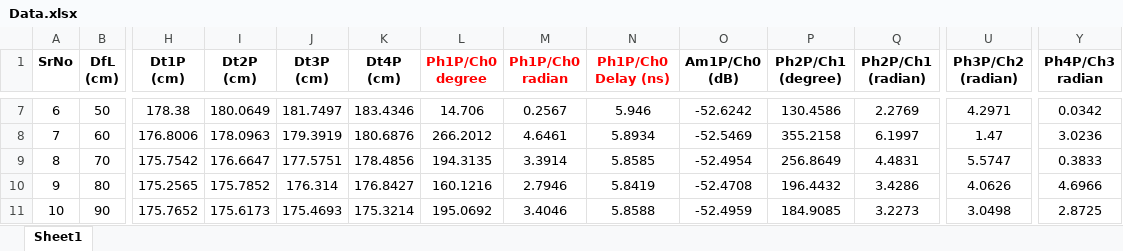
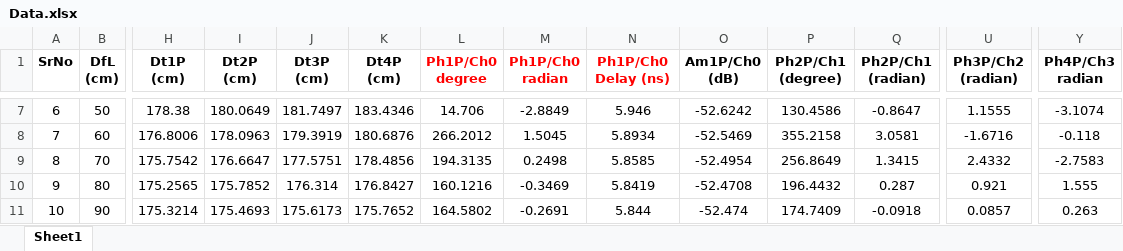
Before and after one commit to niil87/Wide-Band-Receiver-Calibration, an Excel workbook: Data.xlsx, sheet Sheet1, drawn as a sheet; only a part is shown, gaps mark what is left out; values as stored, in another font and other column widths than the file's, no borders; the diff covers the shown part only; the diff names each change by its address in the sheet, - before the commit and + after, or states it on an @@ line.

```diff
--- a/Data.xlsx (sheet Sheet1)
+++ b/Data.xlsx (sheet Sheet1)
-M7 (Ph1P/Ch0 radian): 0.2567
+M7 (Ph1P/Ch0 radian): -2.8849
-Q7 (Ph2P/Ch1 (radian)): 2.2769
+Q7 (Ph2P/Ch1 (radian)): -0.8647
-U7 (Ph3P/Ch2 (radian)): 4.2971
+U7 (Ph3P/Ch2 (radian)): 1.1555
-Y7 (Ph4P/Ch3 radian): 0.0342
+Y7 (Ph4P/Ch3 radian): -3.1074
-M8 (Ph1P/Ch0 radian): 4.6461
+M8 (Ph1P/Ch0 radian): 1.5045
-Q8 (Ph2P/Ch1 (radian)): 6.1997
+Q8 (Ph2P/Ch1 (radian)): 3.0581
-U8 (Ph3P/Ch2 (radian)): 1.47
+U8 (Ph3P/Ch2 (radian)): -1.6716
-Y8 (Ph4P/Ch3 radian): 3.0236
+Y8 (Ph4P/Ch3 radian): -0.118
-M9 (Ph1P/Ch0 radian): 3.3914
+M9 (Ph1P/Ch0 radian): 0.2498
-Q9 (Ph2P/Ch1 (radian)): 4.4831
+Q9 (Ph2P/Ch1 (radian)): 1.3415
-U9 (Ph3P/Ch2 (radian)): 5.5747
+U9 (Ph3P/Ch2 (radian)): 2.4332
-Y9 (Ph4P/Ch3 radian): 0.3833
+Y9 (Ph4P/Ch3 radian): -2.7583
-M10 (Ph1P/Ch0 radian): 2.7946
+M10 (Ph1P/Ch0 radian): -0.3469
-Q10 (Ph2P/Ch1 (radian)): 3.4286
+Q10 (Ph2P/Ch1 (radian)): 0.287
-U10 (Ph3P/Ch2 (radian)): 4.0626
+U10 (Ph3P/Ch2 (radian)): 0.921
-Y10 (Ph4P/Ch3 radian): 4.6966
+Y10 (Ph4P/Ch3 radian): 1.555
-H11 (Dt1P (cm)): 175.7652
+H11 (Dt1P (cm)): 175.3214
-I11 (Dt2P (cm)): 175.6173
+I11 (Dt2P (cm)): 175.4693
-J11 (Dt3P (cm)): 175.4693
+J11 (Dt3P (cm)): 175.6173
-K11 (Dt4P (cm)): 175.3214
+K11 (Dt4P (cm)): 175.7652
-L11 (Ph1P/Ch0 degree): 195.0692
+L11 (Ph1P/Ch0 degree): 164.5802
-M11 (Ph1P/Ch0 radian): 3.4046
+M11 (Ph1P/Ch0 radian): -0.2691
-N11 (Ph1P/Ch0 Delay (ns)): 5.8588
+N11 (Ph1P/Ch0 Delay (ns)): 5.844
-O11 (Am1P/Ch0 (dB)): -52.4959
+O11 (Am1P/Ch0 (dB)): -52.474
-P11 (Ph2P/Ch1 (degree)): 184.9085
+P11 (Ph2P/Ch1 (degree)): 174.7409
-Q11 (Ph2P/Ch1 (radian)): 3.2273
+Q11 (Ph2P/Ch1 (radian)): -0.0918
-U11 (Ph3P/Ch2 (radian)): 3.0498
+U11 (Ph3P/Ch2 (radian)): 0.0857
-Y11 (Ph4P/Ch3 radian): 2.8725
+Y11 (Ph4P/Ch3 radian): 0.263
```
Also changed, not shown: 1 removed row and 240 edited cells elsewhere in this sheet, formulas that keep their value, 3 other files.
